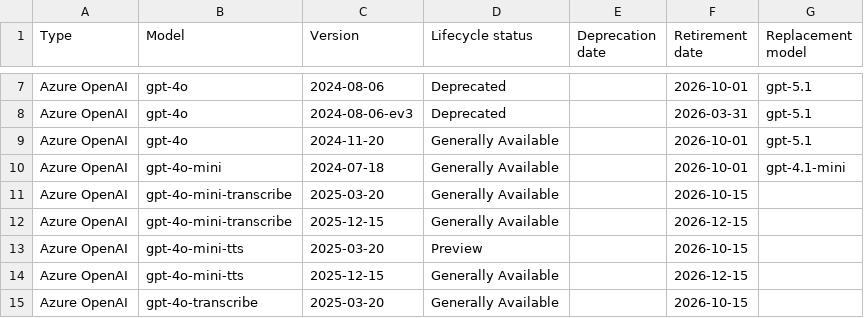
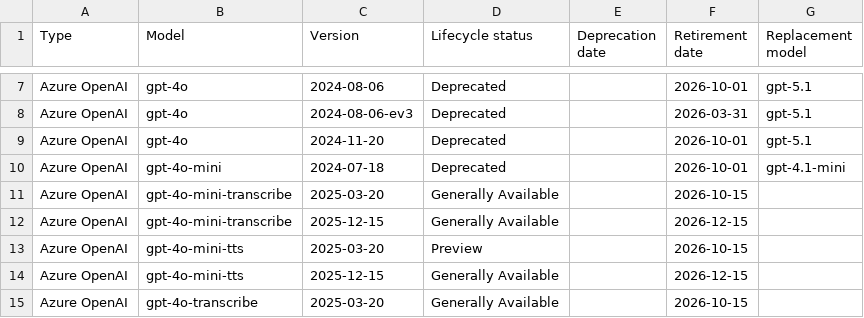
Before and after one commit to conoro/azure-ai-model-retirements-rss, a CSV file: output/current_models.csv, drawn as a sheet; only a part is shown, gaps mark what is left out.

```diff
--- a/output/current_models.csv
+++ b/output/current_models.csv
@@ -8,4 +8,4 @@ Azure OpenAI,gpt-4o,2024-08-06,Deprecated,,2026-10-01,gpt-5.1
 Azure OpenAI,gpt-4o,2024-08-06-ev3,Deprecated,,2026-03-31,gpt-5.1
-Azure OpenAI,gpt-4o,2024-11-20,Generally Available,,2026-10-01,gpt-5.1
-Azure OpenAI,gpt-4o-mini,2024-07-18,Generally Available,,2026-10-01,gpt-4.1-mini
+Azure OpenAI,gpt-4o,2024-11-20,Deprecated,,2026-10-01,gpt-5.1
+Azure OpenAI,gpt-4o-mini,2024-07-18,Deprecated,,2026-10-01,gpt-4.1-mini
 Azure OpenAI,gpt-4o-mini-transcribe,2025-03-20,Generally Available,,2026-10-15,
```
Also changed, not shown: 2 other files.
